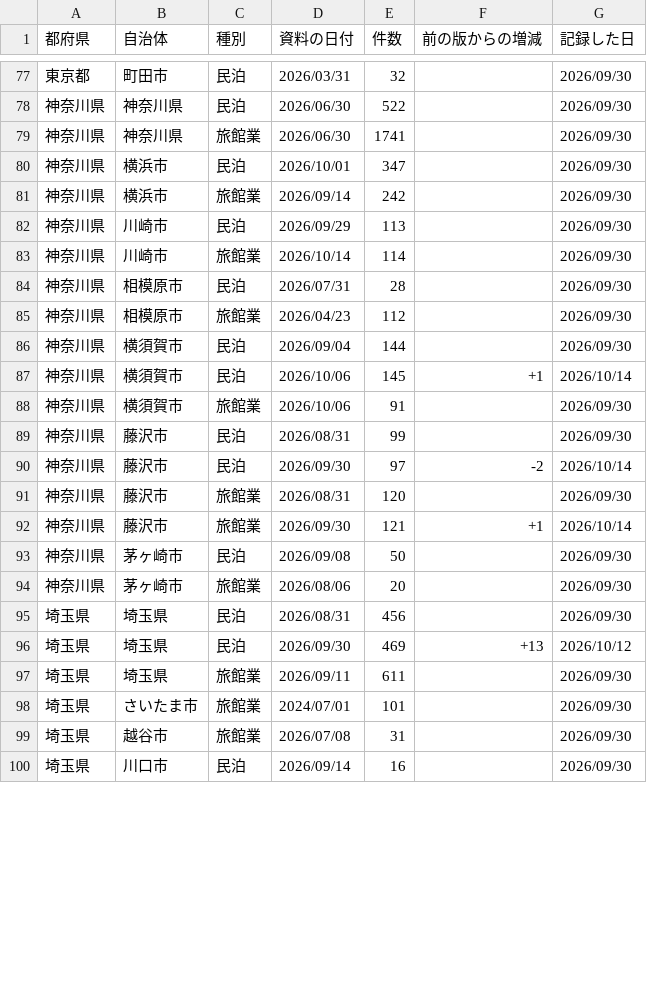
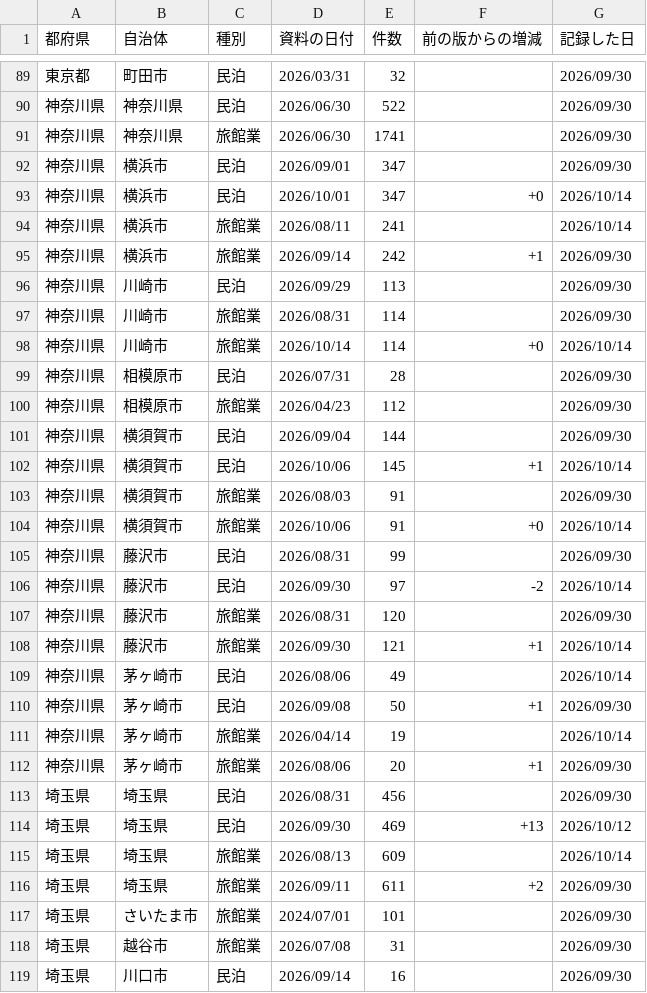
Before and after one commit to Yumaki5555/minpaku-map, a CSV file: docs/data/件数の記録.csv, drawn as a sheet; only a part is shown, gaps mark what is left out; the diff covers the shown part only.

```diff
--- a/docs/data/件数の記録.csv
+++ b/docs/data/件数の記録.csv
@@ -79,6 +91,9 @@
 神奈川県,神奈川県,旅館業,2026/06/30,1741,,2026/09/30
-神奈川県,横浜市,民泊,2026/10/01,347,,2026/09/30
-神奈川県,横浜市,旅館業,2026/09/14,242,,2026/09/30
+神奈川県,横浜市,民泊,2026/09/01,347,,2026/09/30
+神奈川県,横浜市,民泊,2026/10/01,347,+0,2026/10/14
+神奈川県,横浜市,旅館業,2026/08/11,241,,2026/10/14
+神奈川県,横浜市,旅館業,2026/09/14,242,+1,2026/09/30
 神奈川県,川崎市,民泊,2026/09/29,113,,2026/09/30
-神奈川県,川崎市,旅館業,2026/10/14,114,,2026/09/30
+神奈川県,川崎市,旅館業,2026/08/31,114,,2026/09/30
+神奈川県,川崎市,旅館業,2026/10/14,114,+0,2026/10/14
 神奈川県,相模原市,民泊,2026/07/31,28,,2026/09/30
@@ -87,3 +102,4 @@
 神奈川県,横須賀市,民泊,2026/10/06,145,+1,2026/10/14
-神奈川県,横須賀市,旅館業,2026/10/06,91,,2026/09/30
+神奈川県,横須賀市,旅館業,2026/08/03,91,,2026/09/30
+神奈川県,横須賀市,旅館業,2026/10/06,91,+0,2026/10/14
 神奈川県,藤沢市,民泊,2026/08/31,99,,2026/09/30
@@ -92,7 +108,10 @@
 神奈川県,藤沢市,旅館業,2026/09/30,121,+1,2026/10/14
-神奈川県,茅ヶ崎市,民泊,2026/09/08,50,,2026/09/30
-神奈川県,茅ヶ崎市,旅館業,2026/08/06,20,,2026/09/30
+神奈川県,茅ヶ崎市,民泊,2026/08/06,49,,2026/10/14
+神奈川県,茅ヶ崎市,民泊,2026/09/08,50,+1,2026/09/30
+神奈川県,茅ヶ崎市,旅館業,2026/04/14,19,,2026/10/14
+神奈川県,茅ヶ崎市,旅館業,2026/08/06,20,+1,2026/09/30
 埼玉県,埼玉県,民泊,2026/08/31,456,,2026/09/30
 埼玉県,埼玉県,民泊,2026/09/30,469,+13,2026/10/12
-埼玉県,埼玉県,旅館業,2026/09/11,611,,2026/09/30
+埼玉県,埼玉県,旅館業,2026/08/13,609,,2026/10/14
+埼玉県,埼玉県,旅館業,2026/09/11,611,+2,2026/09/30
 埼玉県,さいたま市,旅館業,2024/07/01,101,,2026/09/30
```
Also changed, not shown: 15 added rows and 15 edited cells elsewhere in this file, 5 other files.
